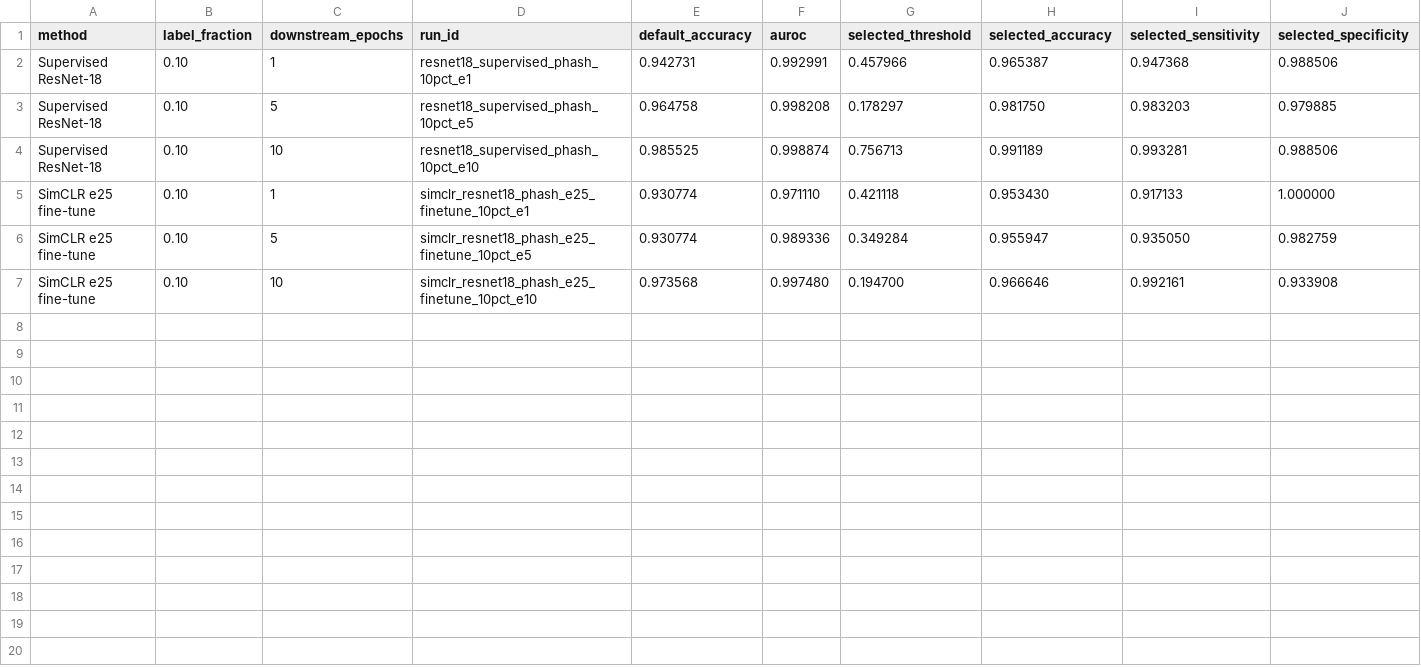
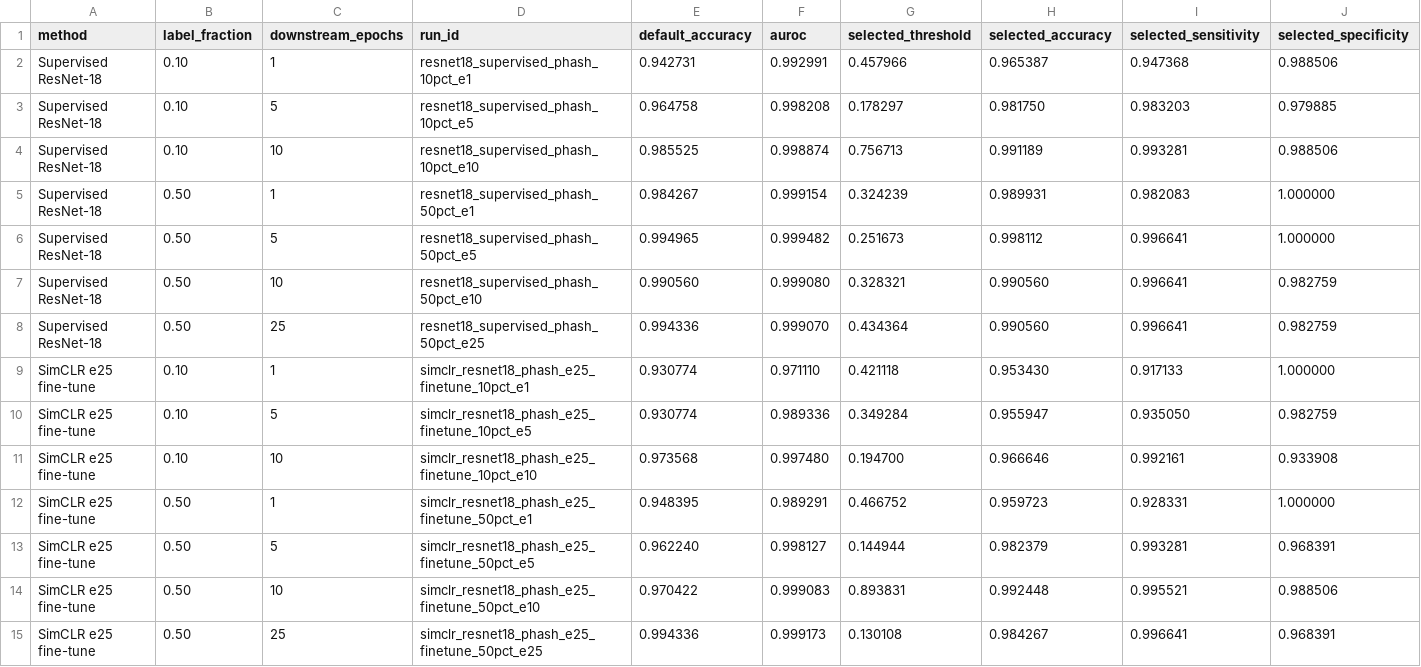
Before and after one commit to Seyamalam/pcos-ssl-mps, a CSV file: reports/downstream_epoch_summary.csv, drawn as a sheet; only a part is shown; rows hold the shown columns only; the diff names each change by its address in the sheet, - before the commit and + after, or states it on an @@ line.

```diff
--- a/reports/downstream_epoch_summary.csv
+++ b/reports/downstream_epoch_summary.csv
+row 5: Supervised ResNet-18 | 0.50 | 1 | resnet18_supervised_phash_50pct_e1 | 0.984267 | 0.999154 | 0.324239 | 0.989931 | 0.982083 | 1.000000
+row 6: Supervised ResNet-18 | 0.50 | 5 | resnet18_supervised_phash_50pct_e5 | 0.994965 | 0.999482 | 0.251673 | 0.998112 | 0.996641 | 1.000000
+row 7: Supervised ResNet-18 | 0.50 | 10 | resnet18_supervised_phash_50pct_e10 | 0.990560 | 0.999080 | 0.328321 | 0.990560 | 0.996641 | 0.982759
+row 8: Supervised ResNet-18 | 0.50 | 25 | resnet18_supervised_phash_50pct_e25 | 0.994336 | 0.999070 | 0.434364 | 0.990560 | 0.996641 | 0.982759
+row 12: SimCLR e25 fine-tune | 0.50 | 1 | simclr_resnet18_phash_e25_finetune_50pct_e1 | 0.948395 | 0.989291 | 0.466752 | 0.959723 | 0.928331 | 1.000000
+row 13: SimCLR e25 fine-tune | 0.50 | 5 | simclr_resnet18_phash_e25_finetune_50pct_e5 | 0.962240 | 0.998127 | 0.144944 | 0.982379 | 0.993281 | 0.968391
+row 14: SimCLR e25 fine-tune | 0.50 | 10 | simclr_resnet18_phash_e25_finetune_50pct_e10 | 0.970422 | 0.999083 | 0.893831 | 0.992448 | 0.995521 | 0.988506
+row 15: SimCLR e25 fine-tune | 0.50 | 25 | simclr_resnet18_phash_e25_finetune_50pct_e25 | 0.994336 | 0.999173 | 0.130108 | 0.984267 | 0.996641 | 0.968391
```
Also changed, not shown: reports/all_test_results.csv, 13 other files.
